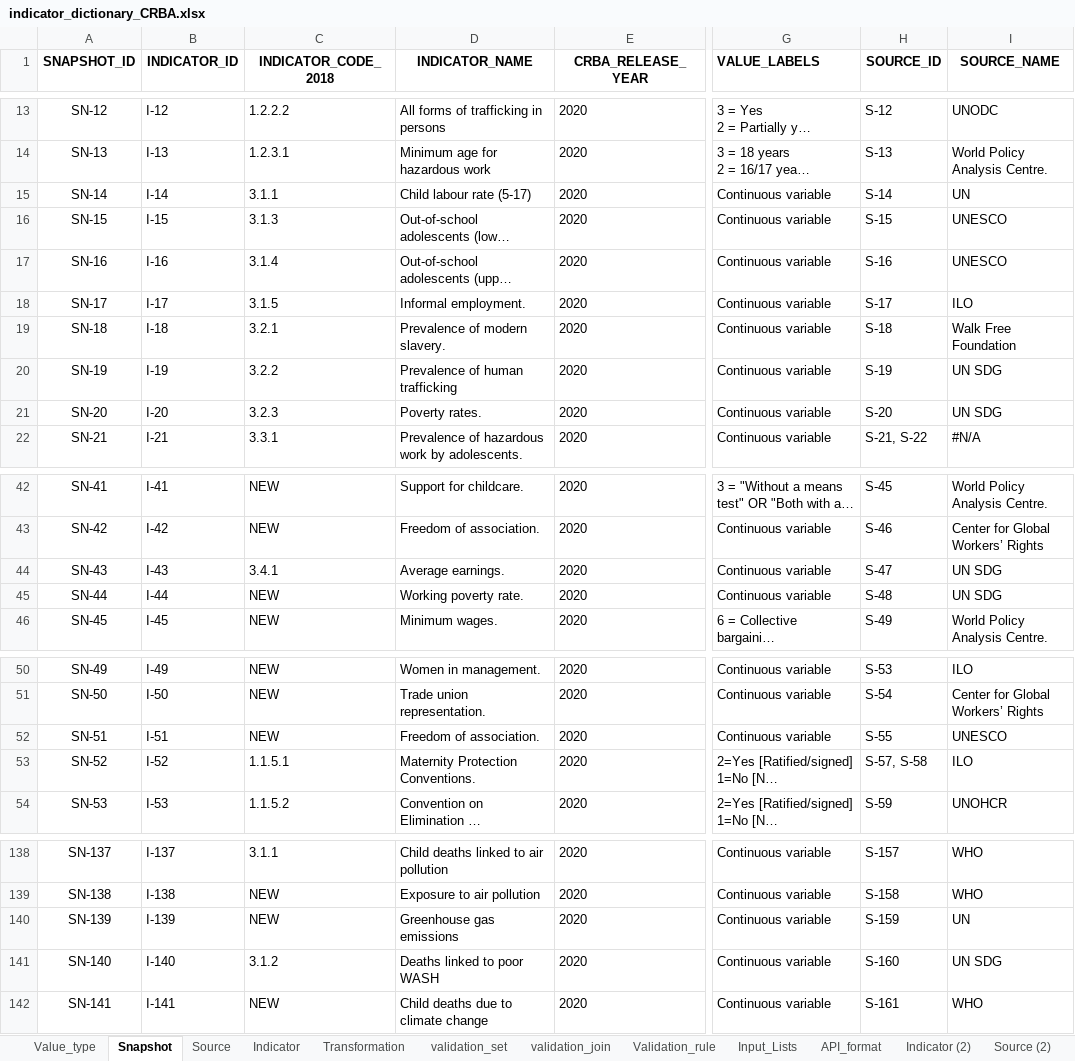
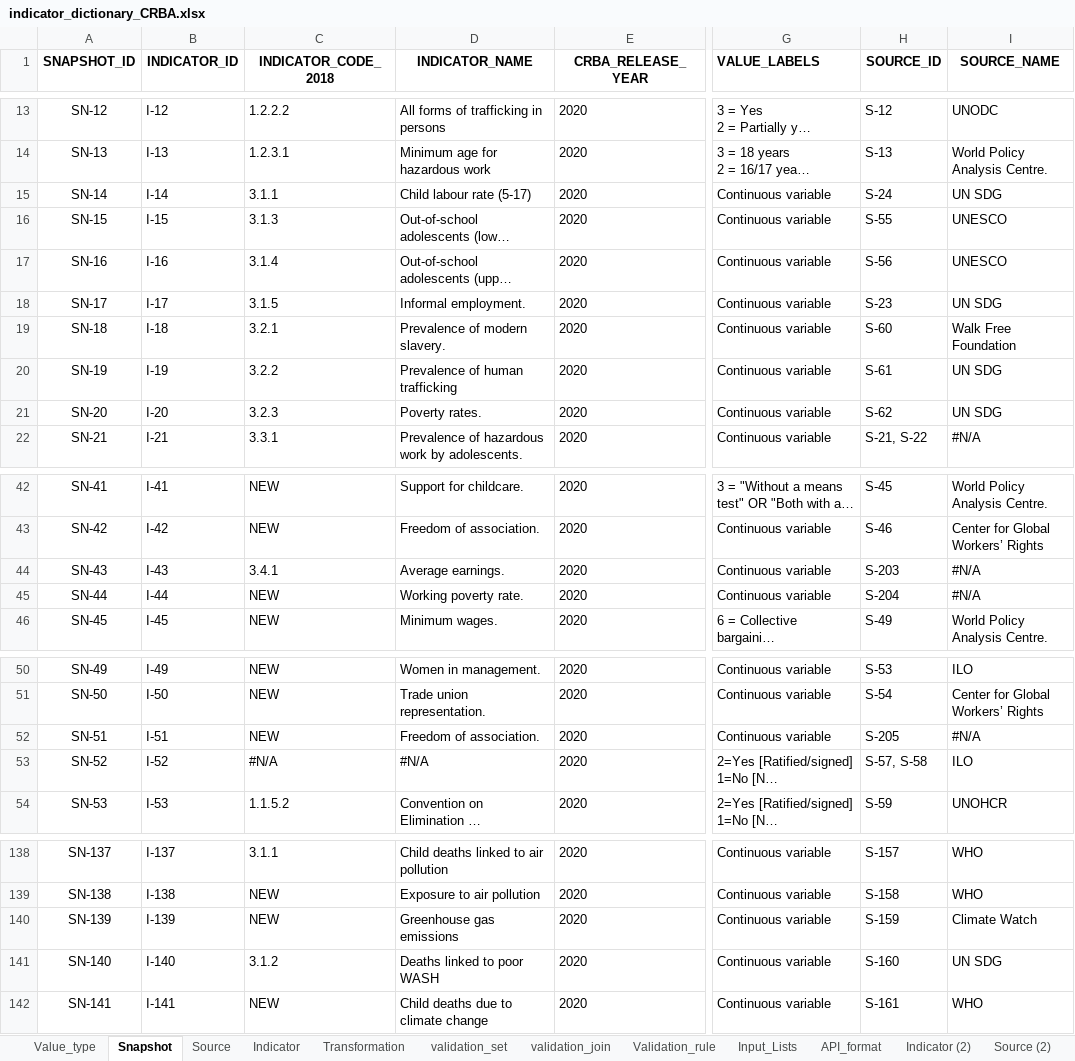
Before and after one commit to m-g-d-c/crba-etl, an Excel workbook: data_in/indicator_dictionary_CRBA.xlsx, sheet Snapshot, drawn as a sheet; only a part is shown, gaps mark what is left out; long unchanged cells end in …; values as stored, in another font and other column widths than the file's, no borders; the diff names each change by its address in the sheet, - before the commit and + after, or states it on an @@ line.

```diff
--- a/data_in/indicator_dictionary_CRBA.xlsx (sheet Snapshot)
+++ b/data_in/indicator_dictionary_CRBA.xlsx (sheet Snapshot)
-H15 (SOURCE_ID): S-14
+H15 (SOURCE_ID): S-24
-I15 (SOURCE_NAME): UN
+I15 (SOURCE_NAME): UN SDG
-H16 (SOURCE_ID): S-15
+H16 (SOURCE_ID): S-55
-H17 (SOURCE_ID): S-16
+H17 (SOURCE_ID): S-56
-H18 (SOURCE_ID): S-17
+H18 (SOURCE_ID): S-23
-I18 (SOURCE_NAME): ILO
+I18 (SOURCE_NAME): UN SDG
-H19 (SOURCE_ID): S-18
+H19 (SOURCE_ID): S-60
-H20 (SOURCE_ID): S-19
+H20 (SOURCE_ID): S-61
-H21 (SOURCE_ID): S-20
+H21 (SOURCE_ID): S-62
-H44 (SOURCE_ID): S-47
+H44 (SOURCE_ID): S-203
-I44:I45 (SOURCE_NAME): UN SDG
+I44:I45 (SOURCE_NAME): #N/A
-H45 (SOURCE_ID): S-48
+H45 (SOURCE_ID): S-204
-H52 (SOURCE_ID): S-55
+H52 (SOURCE_ID): S-205
-I52 (SOURCE_NAME): UNESCO
+I52 (SOURCE_NAME): #N/A
-C53 (INDICATOR_CODE_2018): 1.1.5.1
+C53 (INDICATOR_CODE_2018): #N/A
-D53 (INDICATOR_NAME): Maternity Protection Conventions.
+D53 (INDICATOR_NAME): #N/A
-I140 (SOURCE_NAME): UN
+I140 (SOURCE_NAME): Climate Watch
```
Also changed, not shown: sheet Indicator, sheet Source, formulas that keep their value, hidden cells, charts or pictures, 4 other files.
